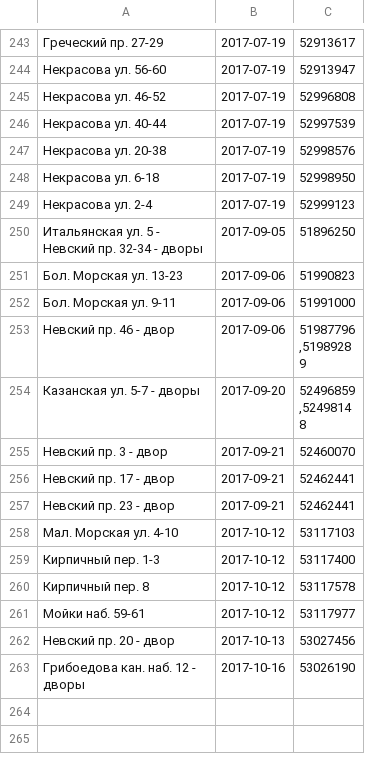
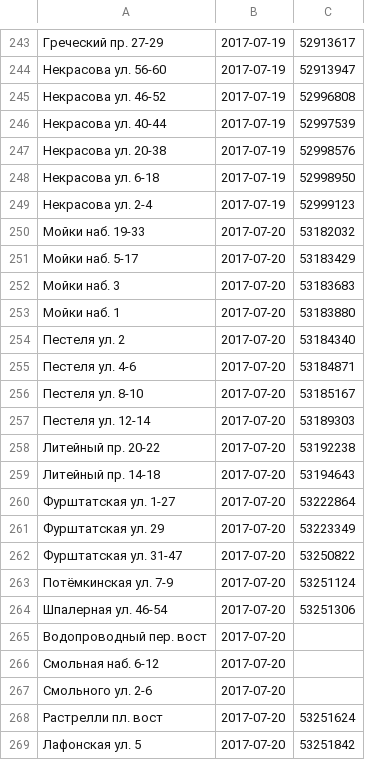
Before and after one commit to AntonKhorev/oplofk, a CSV file: cen.csv, drawn as a sheet; only a part is shown, gaps mark what is left out; the shorter side is filled out with more unchanged rows; the diff covers the shown part only.

```diff
--- a/cen.csv
+++ b/cen.csv
@@ -249 +249,21 @@
 Некрасова ул. 2-4;2017-07-19;52999123
+Мойки наб. 19-33;2017-07-20;53182032
+Мойки наб. 5-17;2017-07-20;53183429
+Мойки наб. 3;2017-07-20;53183683
+Мойки наб. 1;2017-07-20;53183880
+Пестеля ул. 2;2017-07-20;53184340
+Пестеля ул. 4-6;2017-07-20;53184871
+Пестеля ул. 8-10;2017-07-20;53185167
+Пестеля ул. 12-14;2017-07-20;53189303
+Литейный пр. 20-22;2017-07-20;53192238
+Литейный пр. 14-18;2017-07-20;53194643
+Фурштатская ул. 1-27;2017-07-20;53222864
+Фурштатская ул. 29;2017-07-20;53223349
+Фурштатская ул. 31-47;2017-07-20;53250822
+Потёмкинская ул. 7-9;2017-07-20;53251124
+Шпалерная ул. 46-54;2017-07-20;53251306
+Водопроводный пер. вост;2017-07-20;
+Смольная наб. 6-12;2017-07-20;
+Смольного ул. 2-6;2017-07-20;
+Растрелли пл. вост;2017-07-20;53251624
+Лафонская ул. 5;2017-07-20;53251842
```
Also changed, not shown: 25 added rows elsewhere in this file, adm.csv, 3 other files.
